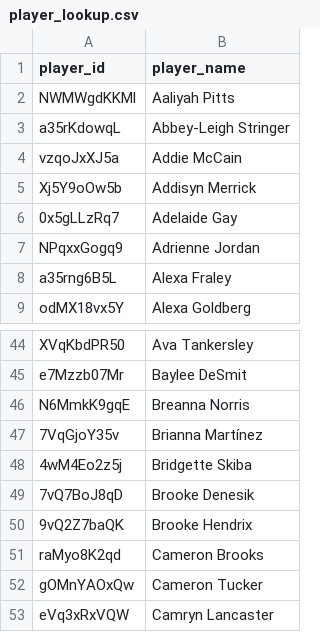
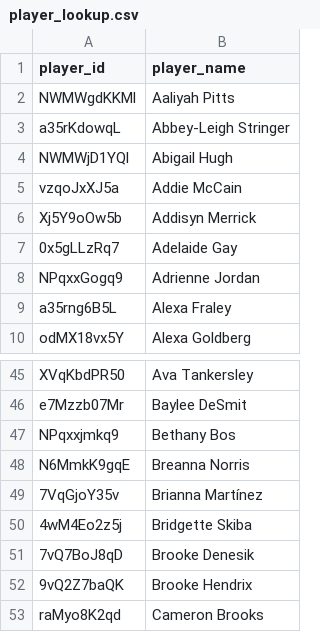
Before and after one commit to akeaswaran/goalsadded-data, a CSV file: data/usls/player_lookup.csv, drawn as a sheet; only a part is shown, gaps mark what is left out; the shorter side is filled out with more unchanged rows.

```diff
--- a/data/usls/player_lookup.csv
+++ b/data/usls/player_lookup.csv
@@ -3,2 +3,3 @@ NWMWgdKKMl,Aaliyah Pitts
 a35rKdowqL,Abbey-Leigh Stringer
+NWMWjD1YQl,Abigail Hugh
 vzqoJxXJ5a,Addie McCain
@@ -45,2 +46,3 @@ XVqKbdPR50,Ava Tankersley
 e7Mzzb07Mr,Baylee DeSmit
+NPqxxjmkq9,Bethany Bos
 N6MmkK9gqE,Breanna Norris
```
Also changed, not shown: data/player_lookup.csv, data/usls/player-g+-pct.csv, 3 other files.
